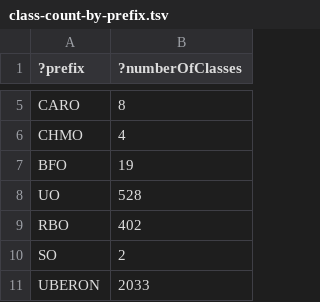
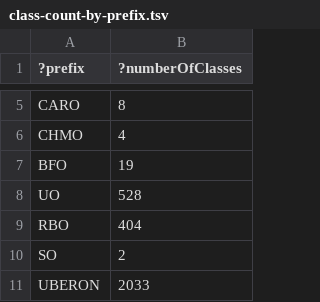
Before and after one commit to Radiobiology-Informatics-Consortium/RBO, a TSV file: src/ontology/reports/class-count-by-prefix.tsv, drawn as a sheet; only a part is shown, gaps mark what is left out.

```diff
--- a/src/ontology/reports/class-count-by-prefix.tsv
+++ b/src/ontology/reports/class-count-by-prefix.tsv
@@ -8,3 +8,3 @@
 "UO"	528
-"RBO"	402
+"RBO"	404
 "SO"	2
```
Also changed, not shown: src/ontology/reports/rbo-edit.owl-obo-report.tsv, src/ontology/reports/rbo.owl-obo-report.tsv, 37 other files.
